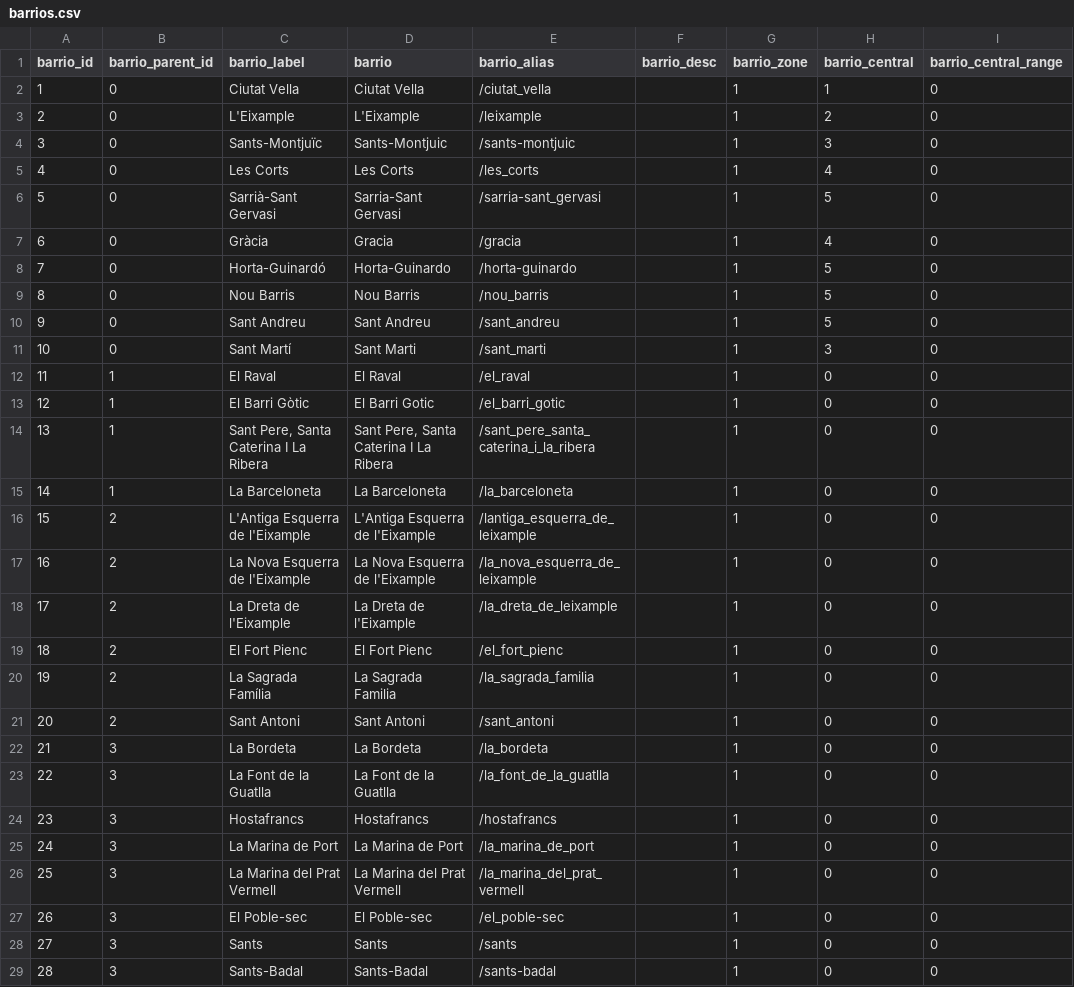
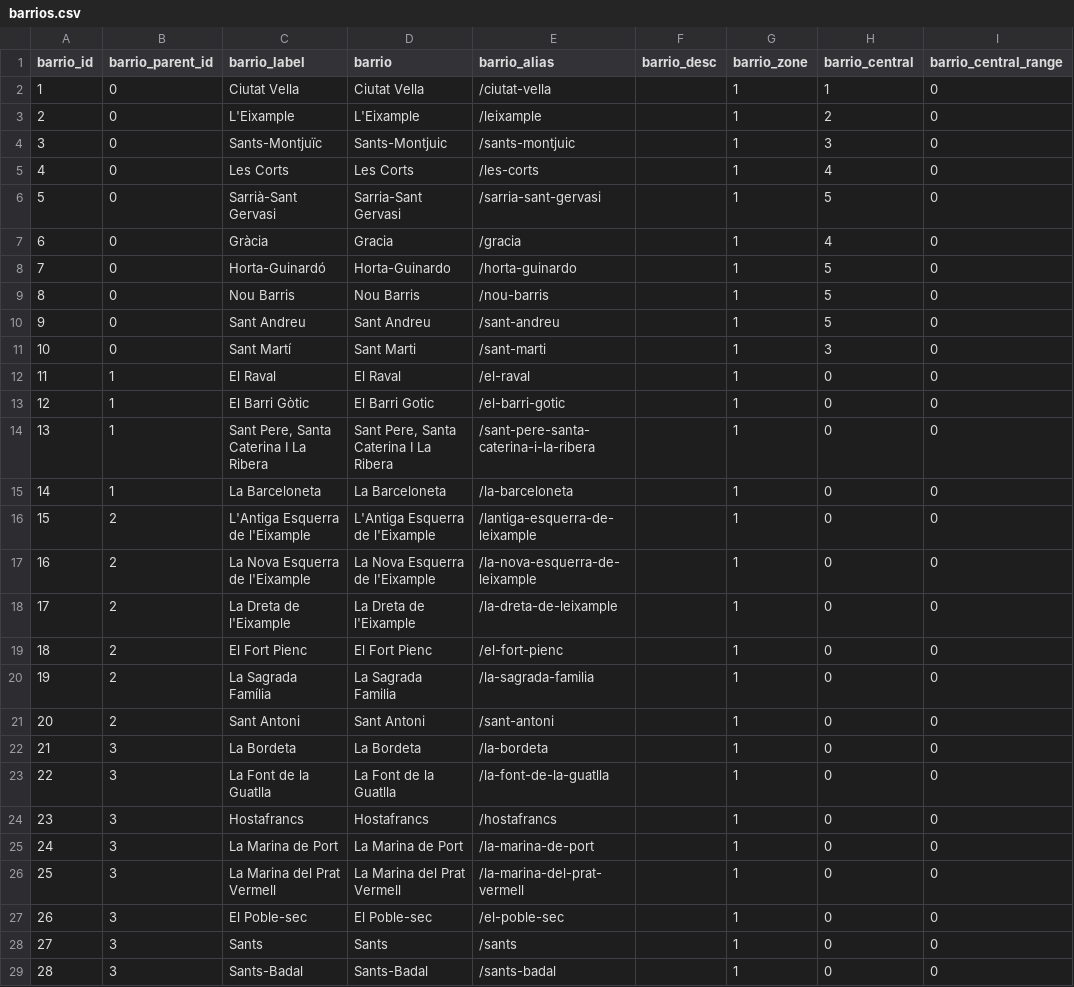
Before and after one commit to pocket-barcelona/barcelona-api, a CSV file: src/collections/barrios/barrios.csv, drawn as a sheet; only a part is shown; the diff covers the shown part only; the diff names each change by its address in the sheet, - before the commit and + after, or states it on an @@ line.

```diff
--- a/src/collections/barrios/barrios.csv
+++ b/src/collections/barrios/barrios.csv
-E2 (barrio_alias): /ciutat_vella
+E2 (barrio_alias): /ciutat-vella
-E5 (barrio_alias): /les_corts
+E5 (barrio_alias): /les-corts
-E6 (barrio_alias): /sarria-sant_gervasi
+E6 (barrio_alias): /sarria-sant-gervasi
-E9 (barrio_alias): /nou_barris
+E9 (barrio_alias): /nou-barris
-E10 (barrio_alias): /sant_andreu
+E10 (barrio_alias): /sant-andreu
-E11 (barrio_alias): /sant_marti
+E11 (barrio_alias): /sant-marti
-E12 (barrio_alias): /el_raval
+E12 (barrio_alias): /el-raval
-E13 (barrio_alias): /el_barri_gotic
+E13 (barrio_alias): /el-barri-gotic
-E14 (barrio_alias): /sant_pere_santa_caterina_i_la_ribera
+E14 (barrio_alias): /sant-pere-santa-caterina-i-la-ribera
-E15 (barrio_alias): /la_barceloneta
+E15 (barrio_alias): /la-barceloneta
-E16 (barrio_alias): /lantiga_esquerra_de_leixample
+E16 (barrio_alias): /lantiga-esquerra-de-leixample
-E17 (barrio_alias): /la_nova_esquerra_de_leixample
+E17 (barrio_alias): /la-nova-esquerra-de-leixample
-E18 (barrio_alias): /la_dreta_de_leixample
+E18 (barrio_alias): /la-dreta-de-leixample
-E19 (barrio_alias): /el_fort_pienc
+E19 (barrio_alias): /el-fort-pienc
-E20 (barrio_alias): /la_sagrada_familia
+E20 (barrio_alias): /la-sagrada-familia
-E21 (barrio_alias): /sant_antoni
+E21 (barrio_alias): /sant-antoni
-E22 (barrio_alias): /la_bordeta
+E22 (barrio_alias): /la-bordeta
-E23 (barrio_alias): /la_font_de_la_guatlla
+E23 (barrio_alias): /la-font-de-la-guatlla
-E25 (barrio_alias): /la_marina_de_port
+E25 (barrio_alias): /la-marina-de-port
-E26 (barrio_alias): /la_marina_del_prat_vermell
+E26 (barrio_alias): /la-marina-del-prat-vermell
-E27 (barrio_alias): /el_poble-sec
+E27 (barrio_alias): /el-poble-sec
```
Also changed, not shown: 49 edited cells elsewhere in this file, 24 other files.
